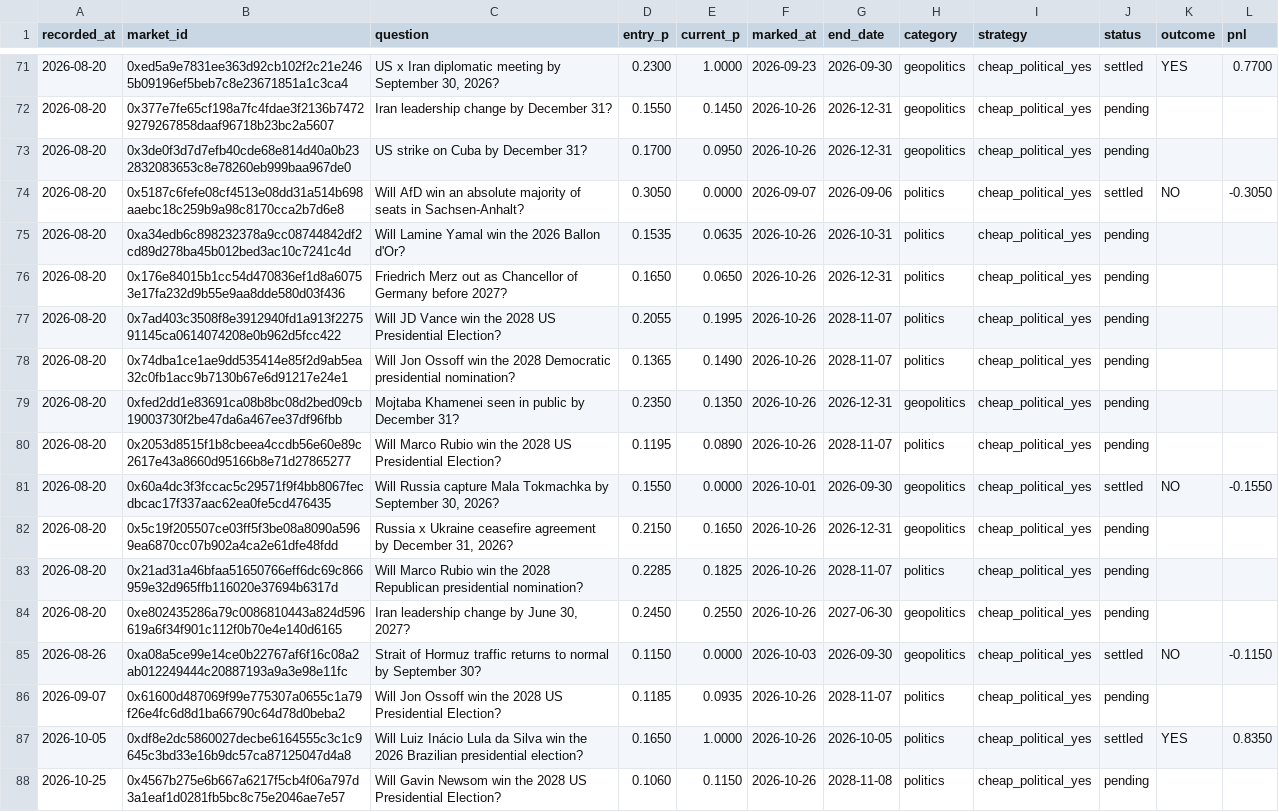
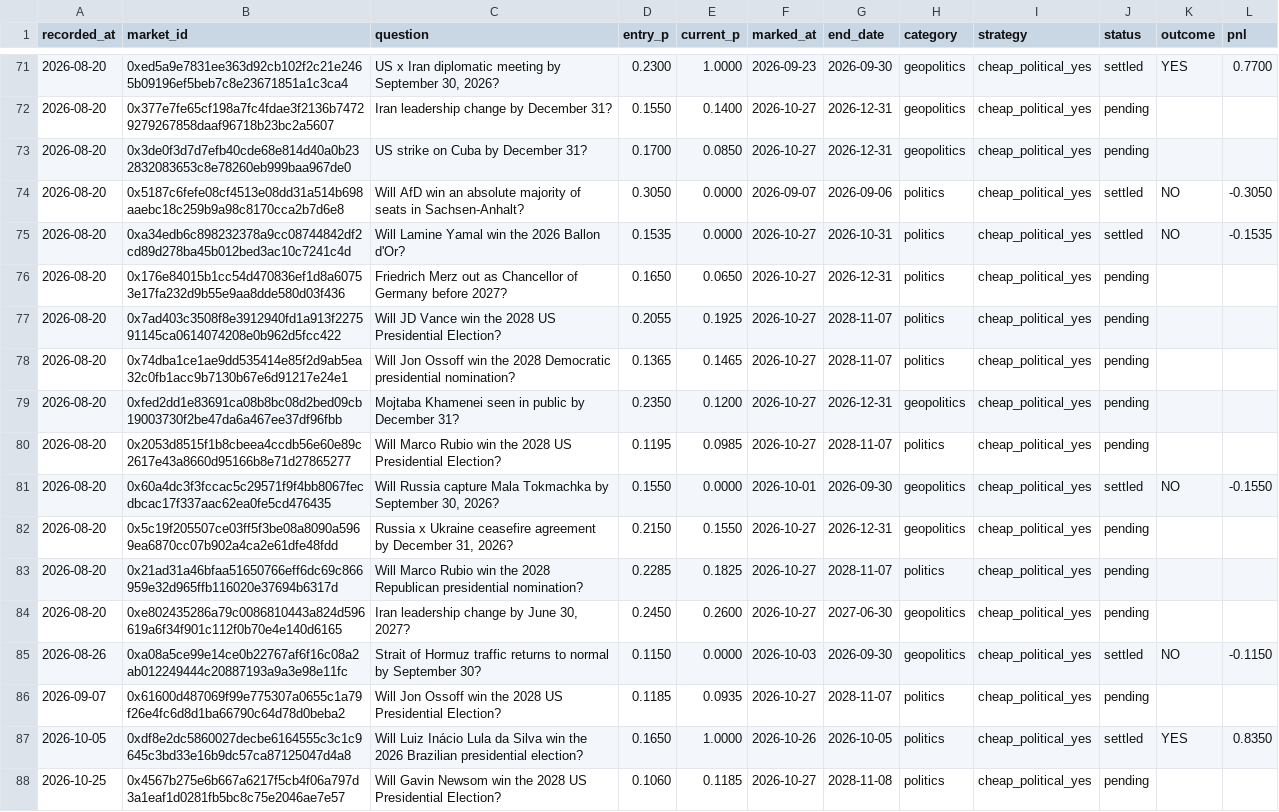
Before and after one commit to derrickuk00/pmwire, a CSV file: state/pm_paper_ledger.csv, drawn as a sheet; only a part is shown, gaps mark what is left out; the diff covers the shown part only; the diff names each change by its address in the sheet, - before the commit and + after, or states it on an @@ line.

```diff
--- a/state/pm_paper_ledger.csv
+++ b/state/pm_paper_ledger.csv
-E72 (current_p): 0.1450
+E72 (current_p): 0.1400
-F72:F73 (marked_at): 2026-10-26
+F72:F73 (marked_at): 2026-10-27
-E73 (current_p): 0.0950
+E73 (current_p): 0.0850
-E75 (current_p): 0.0635
+E75 (current_p): 0.0000
-F75:F80 (marked_at): 2026-10-26
+F75:F80 (marked_at): 2026-10-27
-J75 (status): pending
+J75 (status): settled
-K75 (outcome): (empty)
+K75 (outcome): NO
-L75 (pnl): (empty)
+L75 (pnl): -0.1535
-E77 (current_p): 0.1995
+E77 (current_p): 0.1925
-E78 (current_p): 0.1490
+E78 (current_p): 0.1465
-E79 (current_p): 0.1350
+E79 (current_p): 0.1200
-E80 (current_p): 0.0890
+E80 (current_p): 0.0985
-E82 (current_p): 0.1650
+E82 (current_p): 0.1550
-F82:F84 (marked_at): 2026-10-26
+F82:F84 (marked_at): 2026-10-27
-E84 (current_p): 0.2550
+E84 (current_p): 0.2600
-F86 (marked_at): 2026-10-26
+F86 (marked_at): 2026-10-27
-E88 (current_p): 0.1150
+E88 (current_p): 0.1185
-F88 (marked_at): 2026-10-26
+F88 (marked_at): 2026-10-27
```
Also changed, not shown: 85 edited cells elsewhere in this file.
